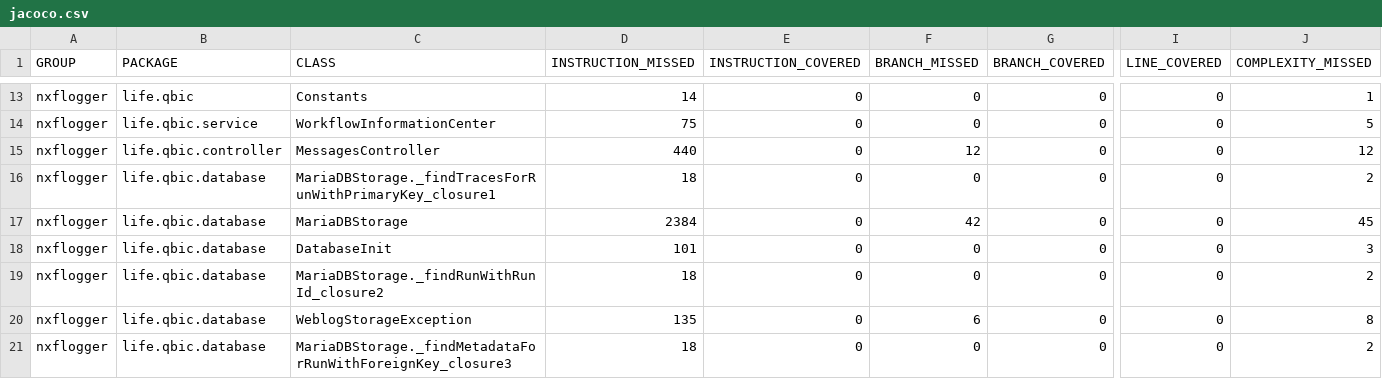
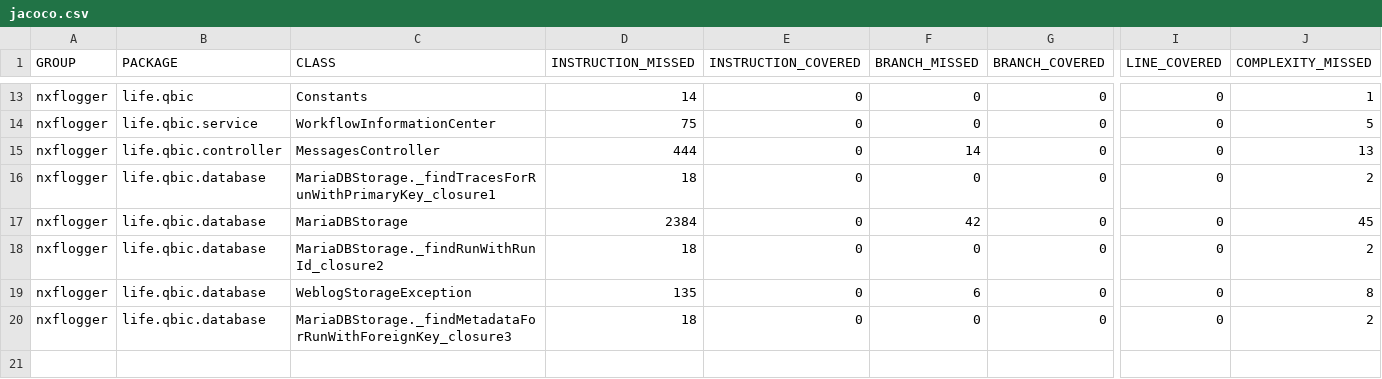
Before and after one commit to qbicsoftware/nextflow-logger-service, a CSV file: reports/development/jacoco/jacoco.csv, drawn as a sheet; only a part is shown, gaps mark what is left out; rows hold the shown columns only; the diff names each change by its address in the sheet, - before the commit and + after, or states it on an @@ line.

```diff
--- a/reports/development/jacoco/jacoco.csv
+++ b/reports/development/jacoco/jacoco.csv
-D15 (INSTRUCTION_MISSED): 440
+D15 (INSTRUCTION_MISSED): 444
-F15 (BRANCH_MISSED): 12
+F15 (BRANCH_MISSED): 14
-J15 (COMPLEXITY_MISSED): 12
+J15 (COMPLEXITY_MISSED): 13
-row 18: nxflogger | life.qbic.database | DatabaseInit | 101 | 0 | 0 | 0 | 0 | 3
```
Also changed, not shown: 23 other files.
